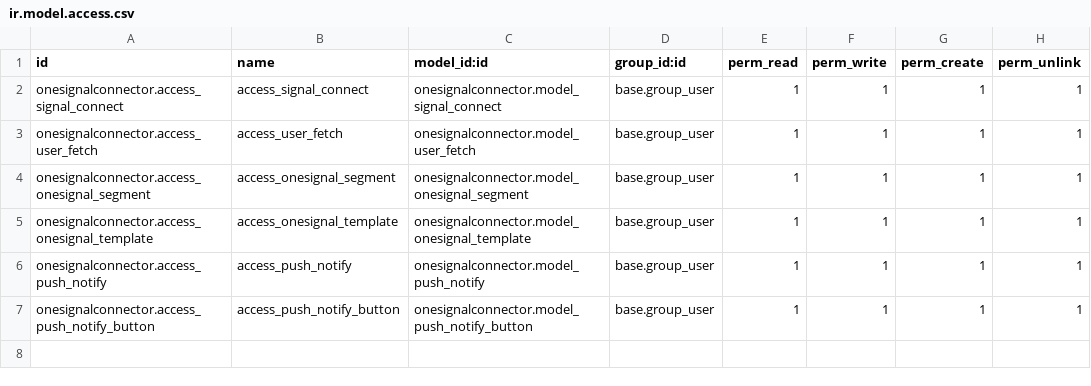
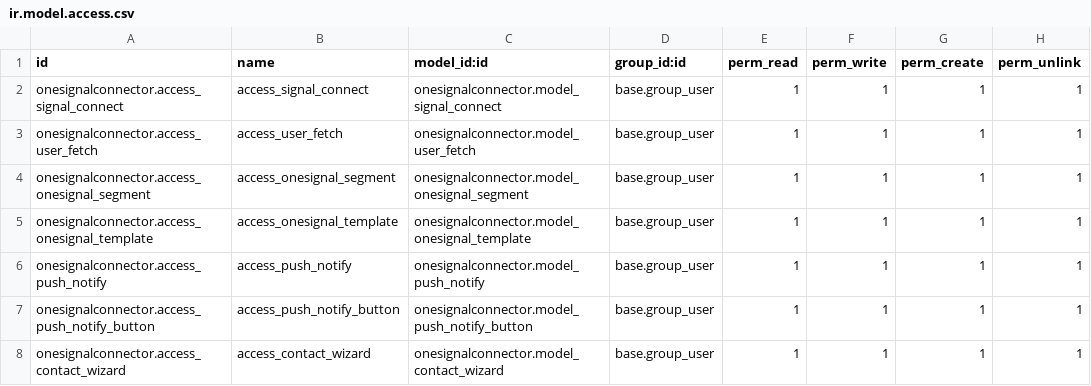
Before and after one commit to Rahul-Gautam-7/odoo17, a CSV file: onesignalconnector/security/ir.model.access.csv, drawn as a sheet; the diff names each change by its address in the sheet, - before the commit and + after, or states it on an @@ line.

```diff
--- a/onesignalconnector/security/ir.model.access.csv
+++ b/onesignalconnector/security/ir.model.access.csv
+row 8: onesignalconnector.access_contact_wizard | access_contact_wizard | onesignalconnector.model_contact_wizard | base.group_user | 1 | 1 | 1 | 1
```
Also changed, not shown: 10 other files.
